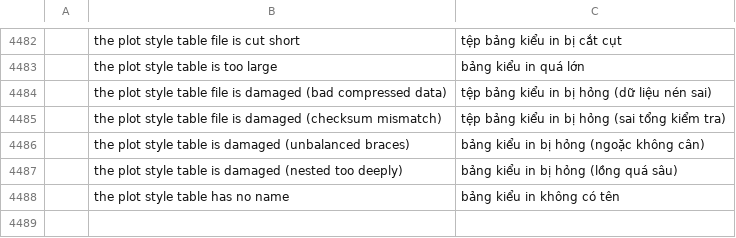
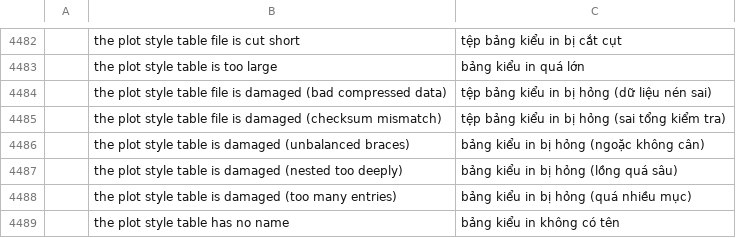
Before and after one commit to tuananhfr/cadcraft, a TSV file: crates/ui-egui/src/i18n/vi.tsv, drawn as a sheet; only a part is shown, gaps mark what is left out; the diff names each change by its address in the sheet, - before the commit and + after, or states it on an @@ line.

Commit message:
Plot style import: stock black, zlib checks, entry cap
- Colours by method byte: 0xC2, 0xFF and 0x00 are RGB (stock tables
  write black as -16777216), 0xC3 with 1-255 is an index colour; -1,
  other 0xC3 values and by layer/block/pen/foreground/none keep the
  object colour. mode_color plots unless color is an object sentinel.
- The header Adler-32 is ignored; the zlib stream's own checksum still
  rejects damaged data. A packed size past the end reads to the end.
- The text parser refuses more than 100,000 entries.
- A failed import is echoed on the command line too.

```diff
--- a/crates/ui-egui/src/i18n/vi.tsv
+++ b/crates/ui-egui/src/i18n/vi.tsv
+row 4488:  | the plot style table is damaged (too many entries) | bảng kiểu in bị hỏng (quá nhiều mục)
```
Also changed, not shown: 4 other files.
